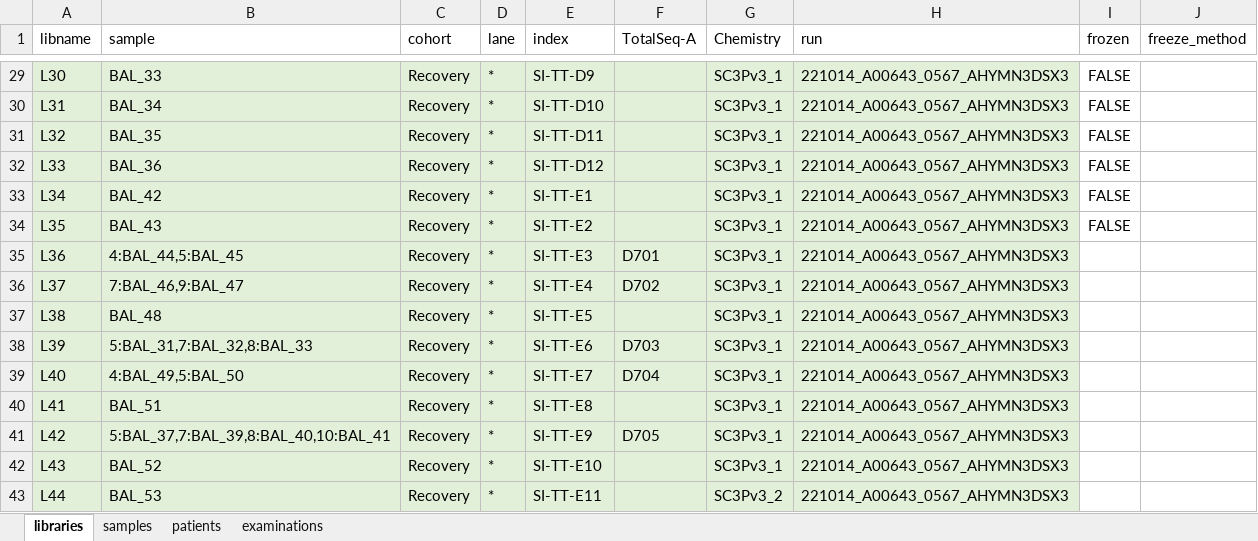
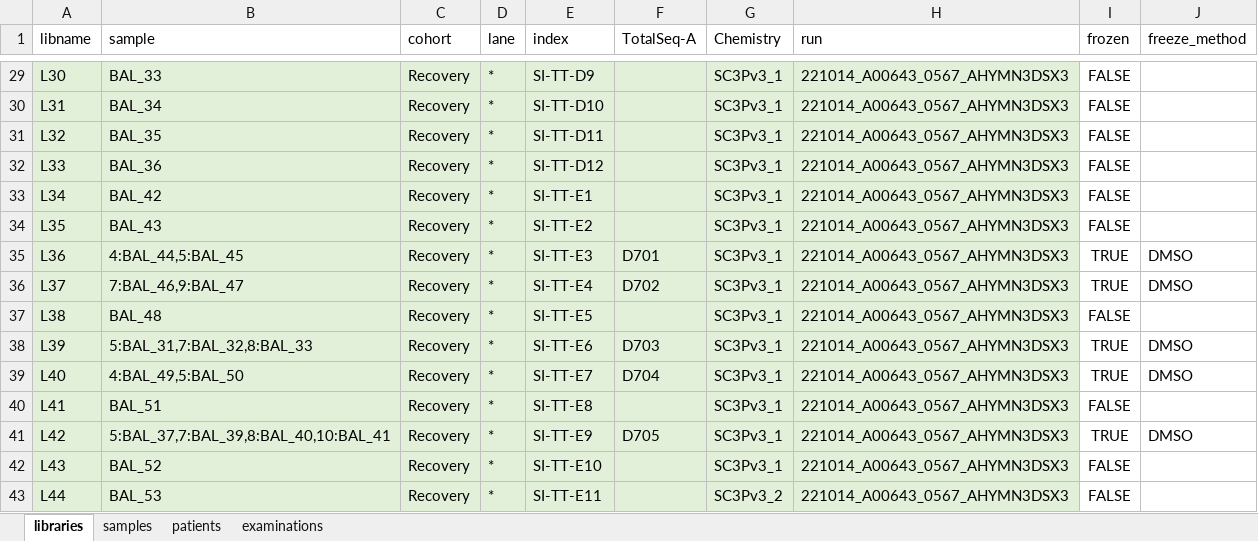
Before and after one commit to saliba-lab/covid19-bal-atlas-integration, an Excel workbook: docs/overview.xlsx, sheet libraries, drawn as a sheet; only a part is shown, gaps mark what is left out; values as stored, in another font and other column widths than the file's, no borders; the diff names each change by its address in the sheet, - before the commit and + after, or states it on an @@ line.

```diff
--- a/docs/overview.xlsx (sheet libraries)
+++ b/docs/overview.xlsx (sheet libraries)
-I35:I36 (frozen): (empty)
+I35:I36 (frozen): TRUE
-J35:J36 (freeze_method): (empty)
+J35:J36 (freeze_method): DMSO
-I37 (frozen): (empty)
+I37 (frozen): FALSE
-I38:I39 (frozen): (empty)
+I38:I39 (frozen): TRUE
-J38:J39 (freeze_method): (empty)
+J38:J39 (freeze_method): DMSO
-I40 (frozen): (empty)
+I40 (frozen): FALSE
-I41 (frozen): (empty)
+I41 (frozen): TRUE
-J41 (freeze_method): (empty)
+J41 (freeze_method): DMSO
-I42:I43 (frozen): (empty)
+I42:I43 (frozen): FALSE
```
Also changed, not shown: sheet samples, sheet patients, sheet examinations, 1 other file.
